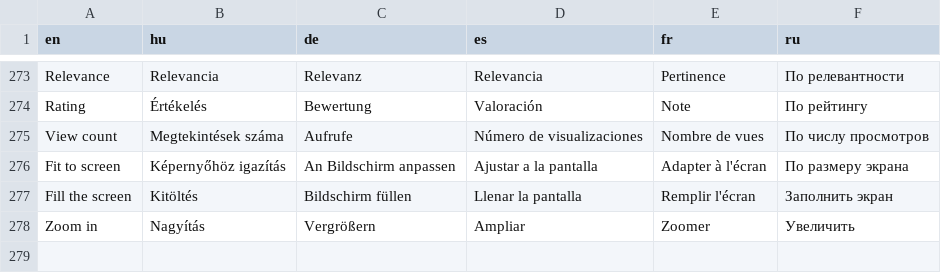
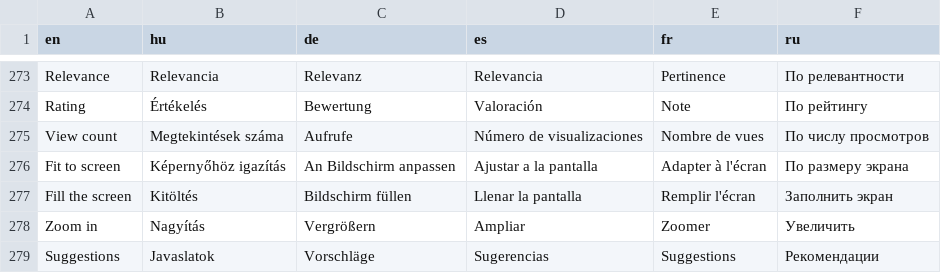
Before and after one commit to danzig666/ytnative, a TSV file: crates/app/i18n/strings.tsv, drawn as a sheet; only a part is shown, gaps mark what is left out.

```diff
--- a/crates/app/i18n/strings.tsv
+++ b/crates/app/i18n/strings.tsv
@@ -278 +278,2 @@ Fill the screen	Kitöltés	Bildschirm füllen	Llenar la pantalla	Remplir l'écra
 Zoom in	Nagyítás	Vergrößern	Ampliar	Zoomer	Увеличить
+Suggestions	Javaslatok	Vorschläge	Sugerencias	Suggestions	Рекомендации
```
Also changed, not shown: 5 other files.
